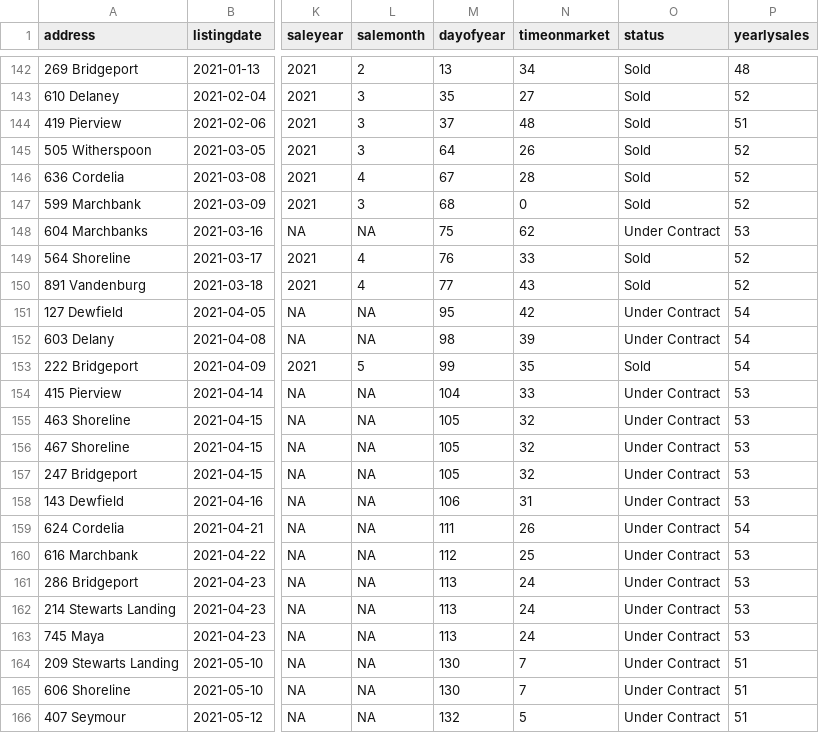
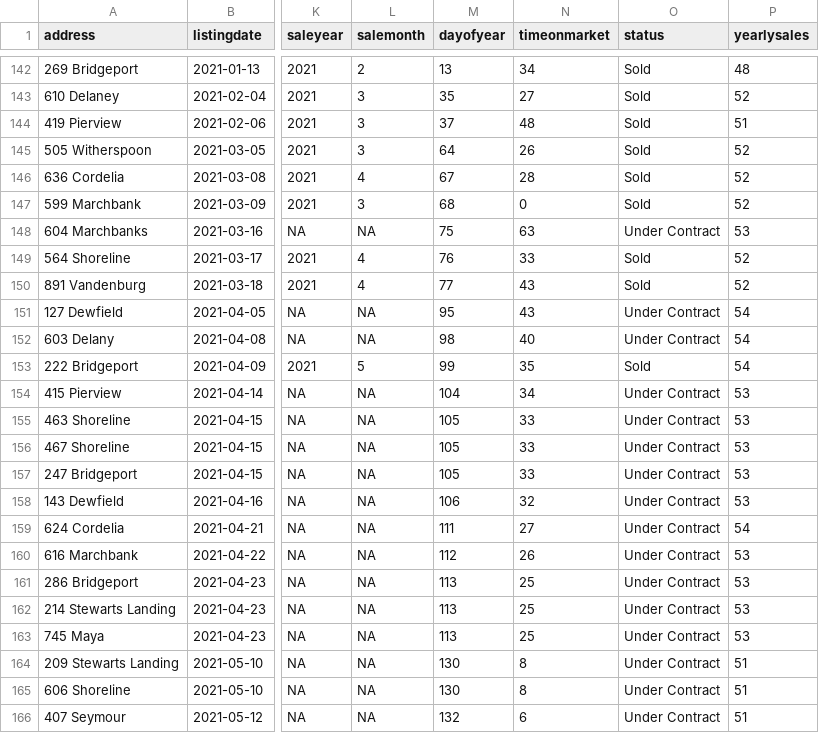
Before and after one commit to robhanssen/glenlake-homesales-old, a CSV file: data/homesales_processeddata.csv, drawn as a sheet; only a part is shown, gaps mark what is left out; the diff names each change by its address in the sheet, - before the commit and + after, or states it on an @@ line.

Commit message:
Automated data update May 18, 2021 at 05:05

```diff
--- a/data/homesales_processeddata.csv
+++ b/data/homesales_processeddata.csv
-N148 (timeonmarket): 62
+N148 (timeonmarket): 63
-N151 (timeonmarket): 42
+N151 (timeonmarket): 43
-N152 (timeonmarket): 39
+N152 (timeonmarket): 40
-N154 (timeonmarket): 33
+N154 (timeonmarket): 34
-N155:N157 (timeonmarket): 32
+N155:N157 (timeonmarket): 33
-N158 (timeonmarket): 31
+N158 (timeonmarket): 32
-N159 (timeonmarket): 26
+N159 (timeonmarket): 27
-N160 (timeonmarket): 25
+N160 (timeonmarket): 26
-N161:N163 (timeonmarket): 24
+N161:N163 (timeonmarket): 25
-N164:N165 (timeonmarket): 7
+N164:N165 (timeonmarket): 8
-N166 (timeonmarket): 5
+N166 (timeonmarket): 6
```
Also changed, not shown: data/median-time-on-market.csv, 14 other files.
